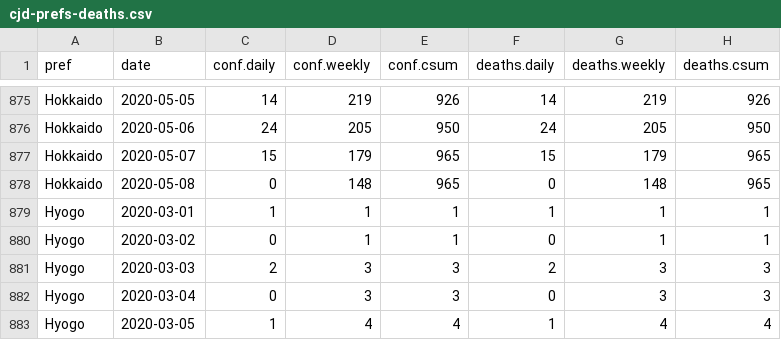
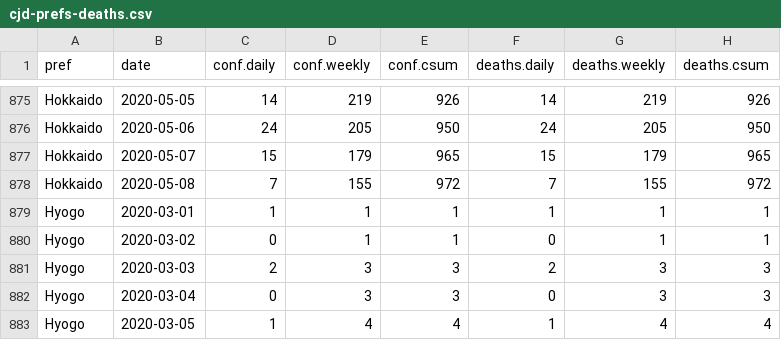
Before and after one commit to graphy-covidjp/xgraphy-covidjp.github.io, a CSV file: csv/cjd-prefs-deaths.csv, drawn as a sheet; only a part is shown, gaps mark what is left out.

```diff
--- a/csv/cjd-prefs-deaths.csv
+++ b/csv/cjd-prefs-deaths.csv
@@ -877,3 +877,3 @@ Hokkaido,2020-05-06,24,205,950,24,205,950
 Hokkaido,2020-05-07,15,179,965,15,179,965
-Hokkaido,2020-05-08,0,148,965,0,148,965
+Hokkaido,2020-05-08,7,155,972,7,155,972
 Hyogo,2020-03-01,1,1,1,1,1,1
```
Also changed, not shown: 24 other files.
